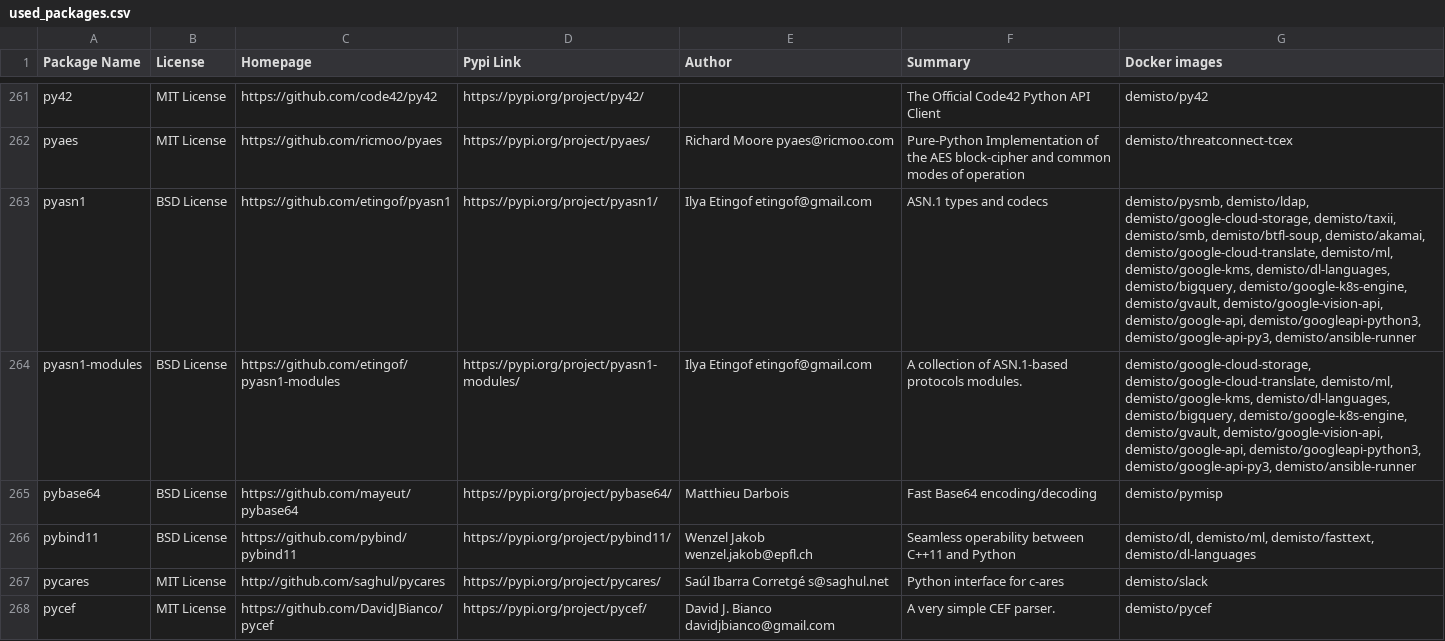
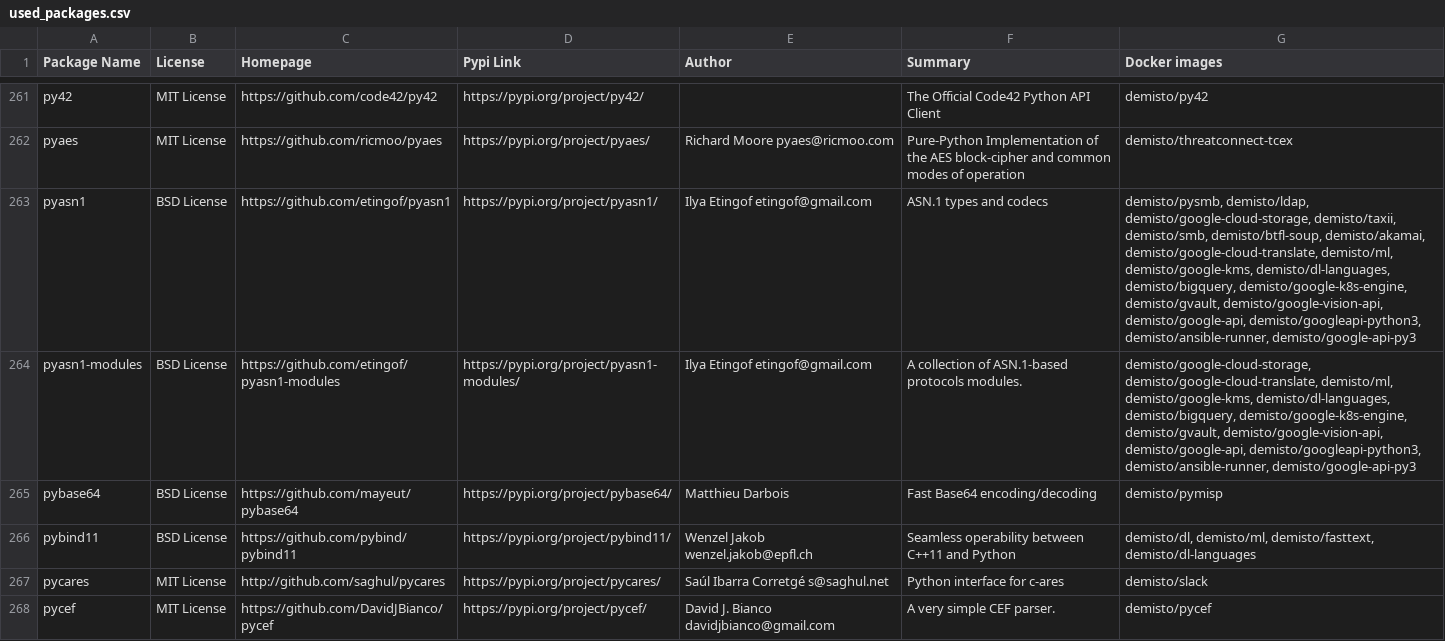
Before and after one commit to upstart-swiss/dockerfiles, a CSV file: used_packages.csv, drawn as a sheet; only a part is shown, gaps mark what is left out; the diff covers the shown part only.

Commit message:
Wed Nov 25 01:03:02 UTC 2020: automatic docker repository update

```diff
--- a/used_packages.csv
+++ b/used_packages.csv
@@ -262,4 +262,4 @@ py42,MIT License,https://github.com/code42/py42,https://pypi.org/project/py42/,,
 pyaes,MIT License,https://github.com/ricmoo/pyaes,https://pypi.org/project/pyaes/,Richard Moore pyaes@ricmoo.com,Pure-Python Implementation of the AES block-cipher and common modes of operation,demisto/threatconnect-tcex
-pyasn1,BSD License,https://github.com/etingof/pyasn1,https://pypi.org/project/pyasn1/,Ilya Etingof etingof@gmail.com,ASN.1 types and codecs,"demisto/pysmb, demisto/ldap, demisto/google-cloud-storage, demisto/taxii, demisto/smb, demisto/btfl-soup, demisto/akamai, demisto/google-cloud-translate, demisto/ml, demisto/google-kms, demisto/dl-languages, demisto/bigquery, demisto/google-k8s-engine, demisto/gvault, demisto/google-vision-api, demisto/google-api, demisto/googleapi-python3, demisto/google-api-py3, demisto/ansible-runner"
-pyasn1-modules,BSD License,https://github.com/etingof/pyasn1-modules,https://pypi.org/project/pyasn1-modules/,Ilya Etingof etingof@gmail.com,A collection of ASN.1-based protocols modules.,"demisto/google-cloud-storage, demisto/google-cloud-translate, demisto/ml, demisto/google-kms, demisto/dl-languages, demisto/bigquery, demisto/google-k8s-engine, demisto/gvault, demisto/google-vision-api, demisto/google-api, demisto/googleapi-python3, demisto/google-api-py3, demisto/ansible-runner"
+pyasn1,BSD License,https://github.com/etingof/pyasn1,https://pypi.org/project/pyasn1/,Ilya Etingof etingof@gmail.com,ASN.1 types and codecs,"demisto/pysmb, demisto/ldap, demisto/google-cloud-storage, demisto/taxii, demisto/smb, demisto/btfl-soup, demisto/akamai, demisto/google-cloud-translate, demisto/ml, demisto/google-kms, demisto/dl-languages, demisto/bigquery, demisto/google-k8s-engine, demisto/gvault, demisto/google-vision-api, demisto/google-api, demisto/googleapi-python3, demisto/ansible-runner, demisto/google-api-py3"
+pyasn1-modules,BSD License,https://github.com/etingof/pyasn1-modules,https://pypi.org/project/pyasn1-modules/,Ilya Etingof etingof@gmail.com,A collection of ASN.1-based protocols modules.,"demisto/google-cloud-storage, demisto/google-cloud-translate, demisto/ml, demisto/google-kms, demisto/dl-languages, demisto/bigquery, demisto/google-k8s-engine, demisto/gvault, demisto/google-vision-api, demisto/google-api, demisto/googleapi-python3, demisto/ansible-runner, demisto/google-api-py3"
 pybase64,BSD License,https://github.com/mayeut/pybase64,https://pypi.org/project/pybase64/,Matthieu Darbois,Fast Base64 encoding/decoding,demisto/pymisp
```
Also changed, not shown: 33 edited cells elsewhere in this file, 8 other files.
